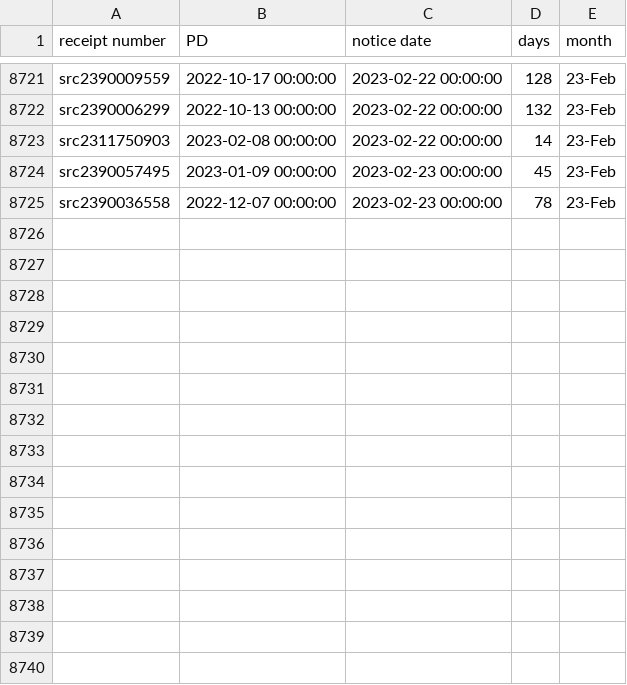
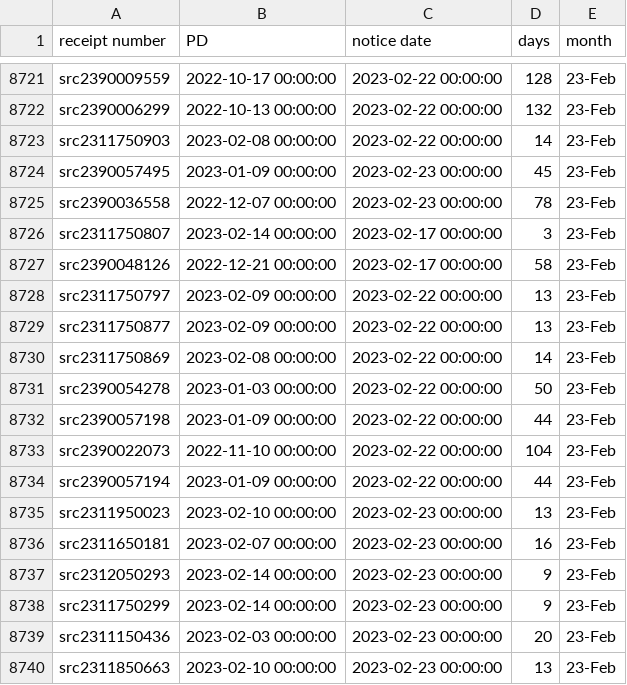
Before and after one commit to happy-fish-01/National_interest_waiver_waittime, a CSV file: raw_data_TSC.csv, drawn as a sheet; only a part is shown, gaps mark what is left out.

```diff
--- a/raw_data_TSC.csv
+++ b/raw_data_TSC.csv
@@ -8725 +8725,16 @@ src2390057495,2023-01-09 00:00:00,2023-02-23 00:00:00,45,23-Feb
 src2390036558,2022-12-07 00:00:00,2023-02-23 00:00:00,78,23-Feb
+src2311750807,2023-02-14 00:00:00,2023-02-17 00:00:00,3,23-Feb
+src2390048126,2022-12-21 00:00:00,2023-02-17 00:00:00,58,23-Feb
+src2311750797,2023-02-09 00:00:00,2023-02-22 00:00:00,13,23-Feb
+src2311750877,2023-02-09 00:00:00,2023-02-22 00:00:00,13,23-Feb
+src2311750869,2023-02-08 00:00:00,2023-02-22 00:00:00,14,23-Feb
+src2390054278,2023-01-03 00:00:00,2023-02-22 00:00:00,50,23-Feb
+src2390057198,2023-01-09 00:00:00,2023-02-22 00:00:00,44,23-Feb
+src2390022073,2022-11-10 00:00:00,2023-02-22 00:00:00,104,23-Feb
+src2390057194,2023-01-09 00:00:00,2023-02-22 00:00:00,44,23-Feb
+src2311950023,2023-02-10 00:00:00,2023-02-23 00:00:00,13,23-Feb
+src2311650181,2023-02-07 00:00:00,2023-02-23 00:00:00,16,23-Feb
+src2312050293,2023-02-14 00:00:00,2023-02-23 00:00:00,9,23-Feb
+src2311750299,2023-02-14 00:00:00,2023-02-23 00:00:00,9,23-Feb
+src2311150436,2023-02-03 00:00:00,2023-02-23 00:00:00,20,23-Feb
+src2311850663,2023-02-10 00:00:00,2023-02-23 00:00:00,13,23-Feb
```
Also changed, not shown: raw_data_NSC.csv, 3 other files.
